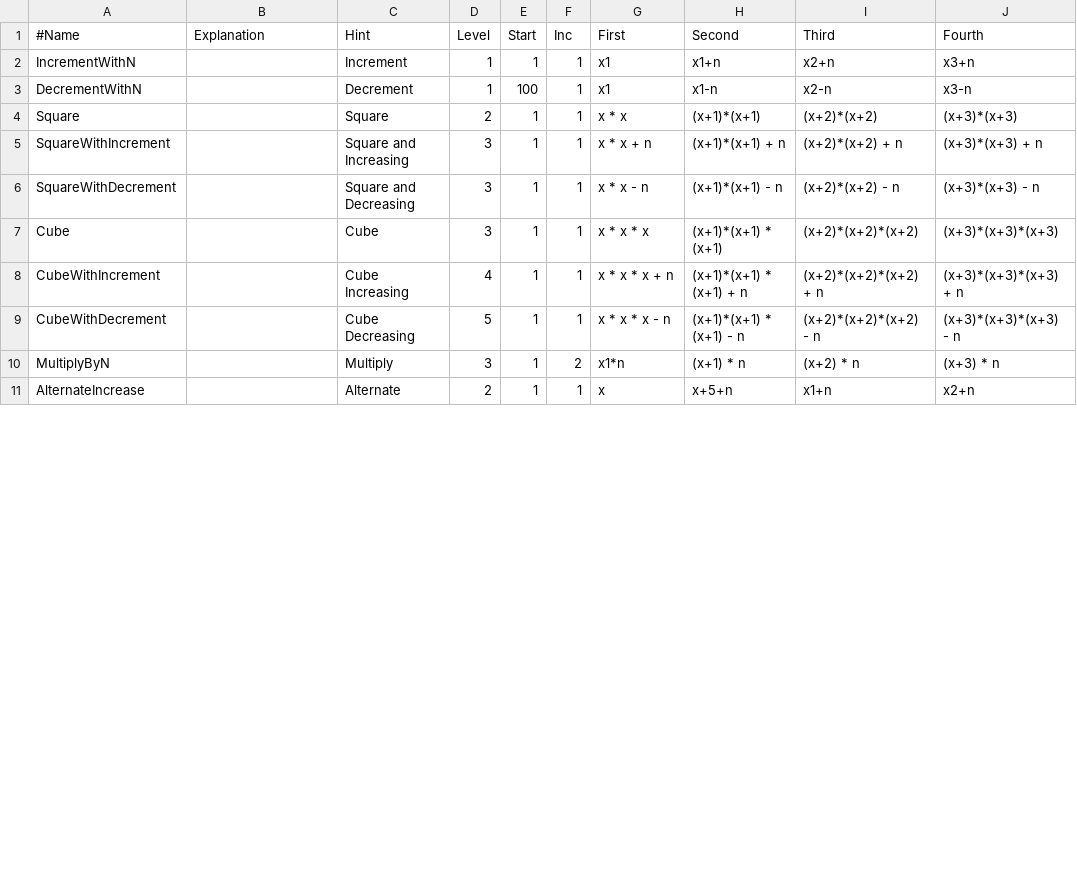
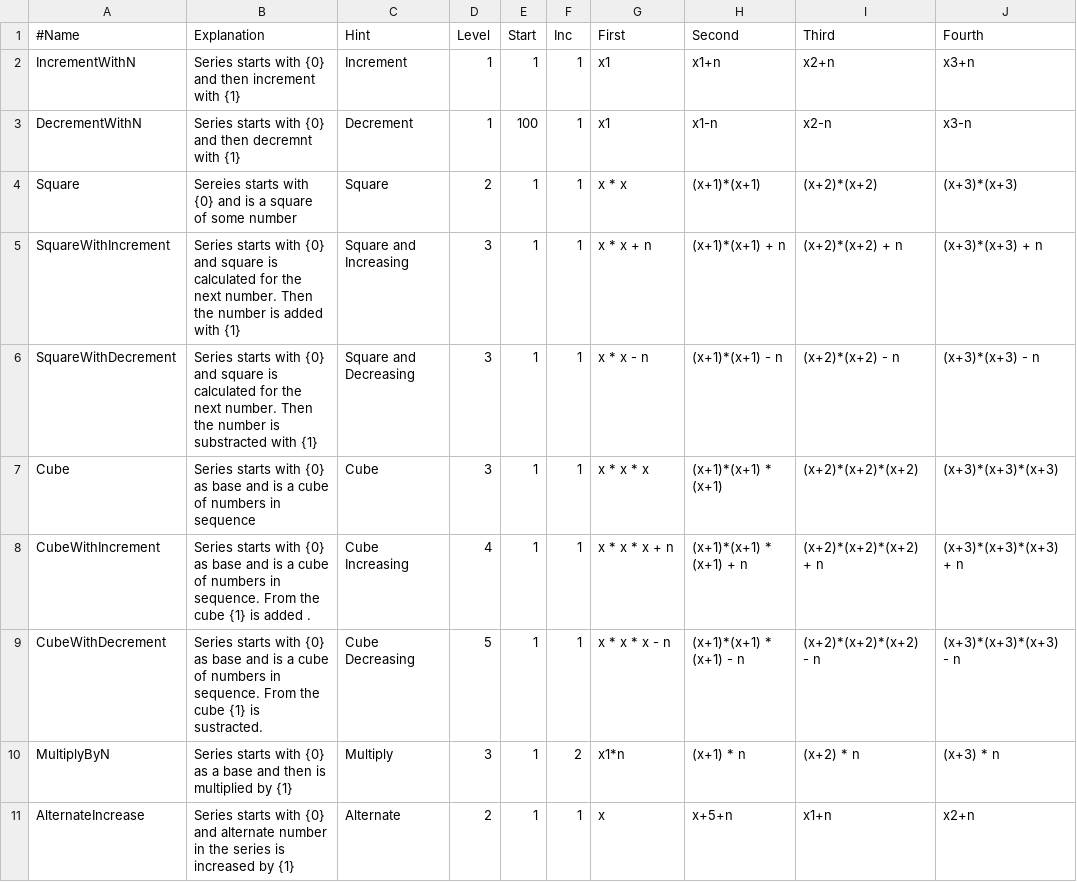
Before and after one commit to godbolerr/appx, a CSV file: src/main/resources/rules.csv, drawn as a sheet; only a part is shown; the diff covers the shown part only; the diff names each change by its address in the sheet, - before the commit and + after, or states it on an @@ line.

Commit message:
Double is supported for increment and start number

```diff
--- a/src/main/resources/rules.csv
+++ b/src/main/resources/rules.csv
-B2 (Explanation): (empty)
+B2 (Explanation): Series starts with {0} and then increment with {1}
-B3 (Explanation): (empty)
+B3 (Explanation): Series starts with {0} and then decremnt with {1}
-B4 (Explanation): (empty)
+B4 (Explanation): Sereies starts with {0} and is a square of some number
-B5 (Explanation): (empty)
+B5 (Explanation): Series starts with {0} and square is calculated for the next number. Then the number is added with {1}
-B6 (Explanation): (empty)
+B6 (Explanation): Series starts with {0} and square is calculated for the next number. Then the number is substracted with {1}
-B7 (Explanation): (empty)
+B7 (Explanation): Series starts with {0} as base and is a cube of numbers in sequence
-B8 (Explanation): (empty)
+B8 (Explanation): Series starts with {0} as base and is a cube of numbers in sequence. From the cube {1} is added .
-B9 (Explanation): (empty)
+B9 (Explanation): Series starts with {0} as base and is a cube of numbers in sequence. From the cube {1} is sustracted.
-B10 (Explanation): (empty)
+B10 (Explanation): Series starts with {0} as a base and then is multiplied by {1}
-B11 (Explanation): (empty)
+B11 (Explanation): Series starts with {0} and alternate number in the series is increased by {1}
```
Also changed, not shown: 9 edited cells elsewhere in this file, 6 other files.
